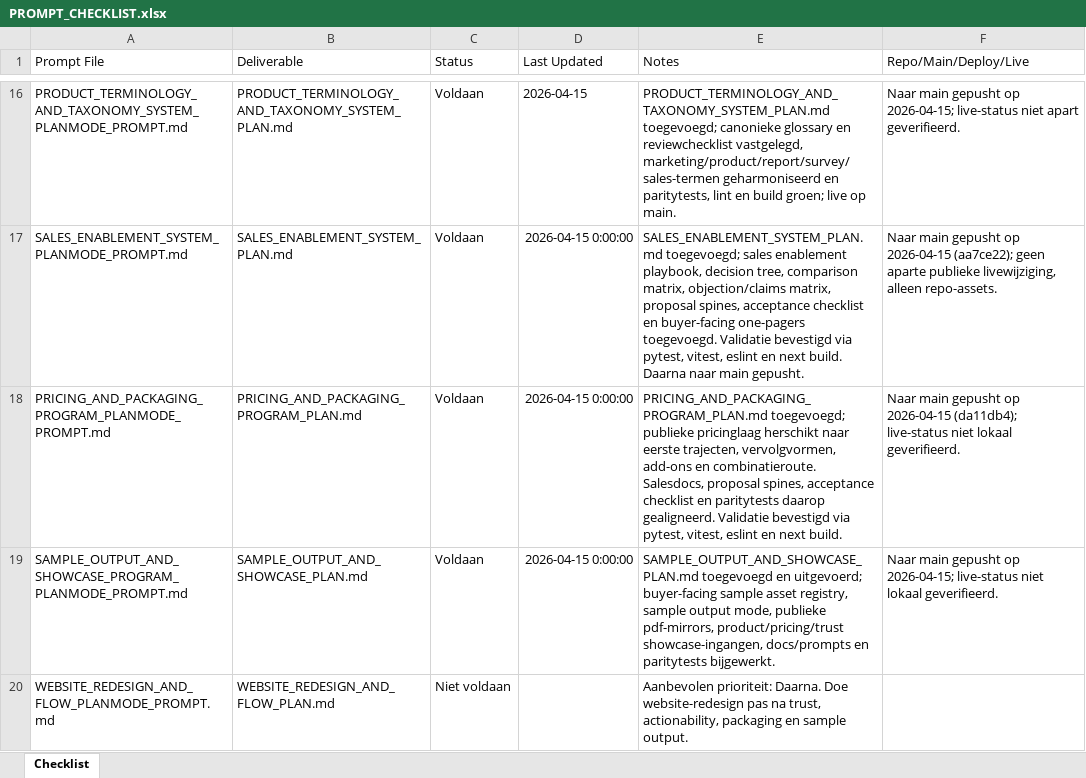
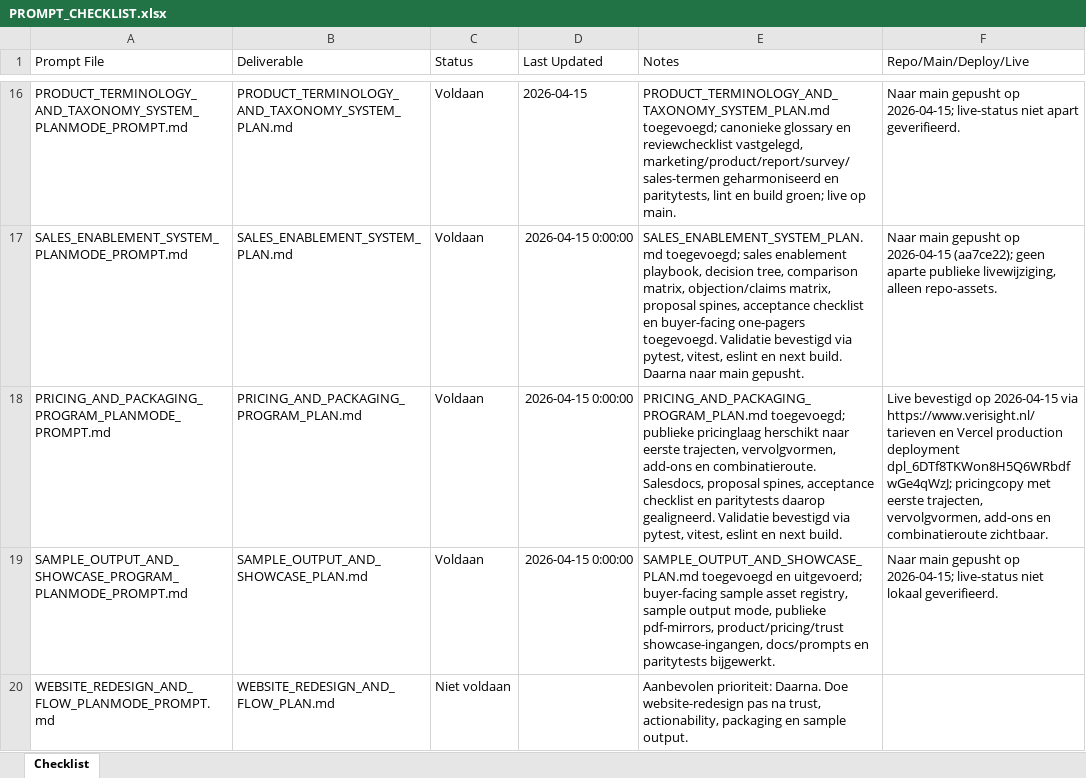
Before and after one commit to larshengel08-lang/VerisightSaaS, an Excel workbook: docs/prompts/PROMPT_CHECKLIST.xlsx, sheet Checklist, drawn as a sheet; only a part is shown, gaps mark what is left out; values as stored, in another font and other column widths than the file's, no borders; the diff names each change by its address in the sheet, - before the commit and + after, or states it on an @@ line.

Commit message:
Confirm pricing changes live on production

```diff
--- a/docs/prompts/PROMPT_CHECKLIST.xlsx (sheet Checklist)
+++ b/docs/prompts/PROMPT_CHECKLIST.xlsx (sheet Checklist)
-F18 (Repo/Main/Deploy/Live): Naar main gepusht op 2026-04-15 (da11db4); live-status niet lokaal geverifieerd.
+F18 (Repo/Main/Deploy/Live): Live bevestigd op 2026-04-15 via https://www.verisight.nl/tarieven en Vercel production deployment dpl_6DTf8TKWon8H5Q6WRbdfwGe4qWzJ; pricingcopy met eerste trajecten, vervolgvormen, add-ons en combinatieroute zichtbaar.
```
